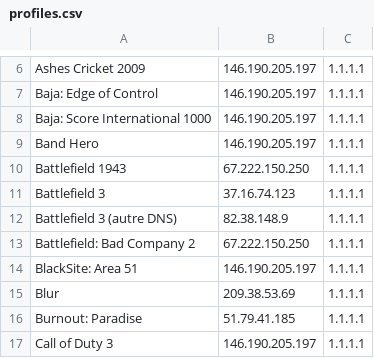
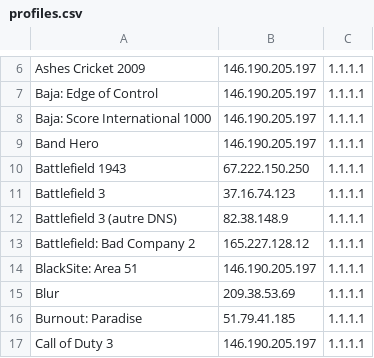
Before and after one commit to ravagegamer74-design/SirDNS, a CSV file: profiles.csv, drawn as a sheet; only a part is shown, gaps mark what is left out.

Commit message:
profiles.csv

```diff
--- a/profiles.csv
+++ b/profiles.csv
@@ -12,3 +12,3 @@ Battlefield 3,37.16.74.123,1.1.1.1
 Battlefield 3 (autre DNS),82.38.148.9,1.1.1.1
-Battlefield: Bad Company 2,67.222.150.250,1.1.1.1
+Battlefield: Bad Company 2,165.227.128.12,1.1.1.1
 BlackSite: Area 51,146.190.205.197,1.1.1.1
```
